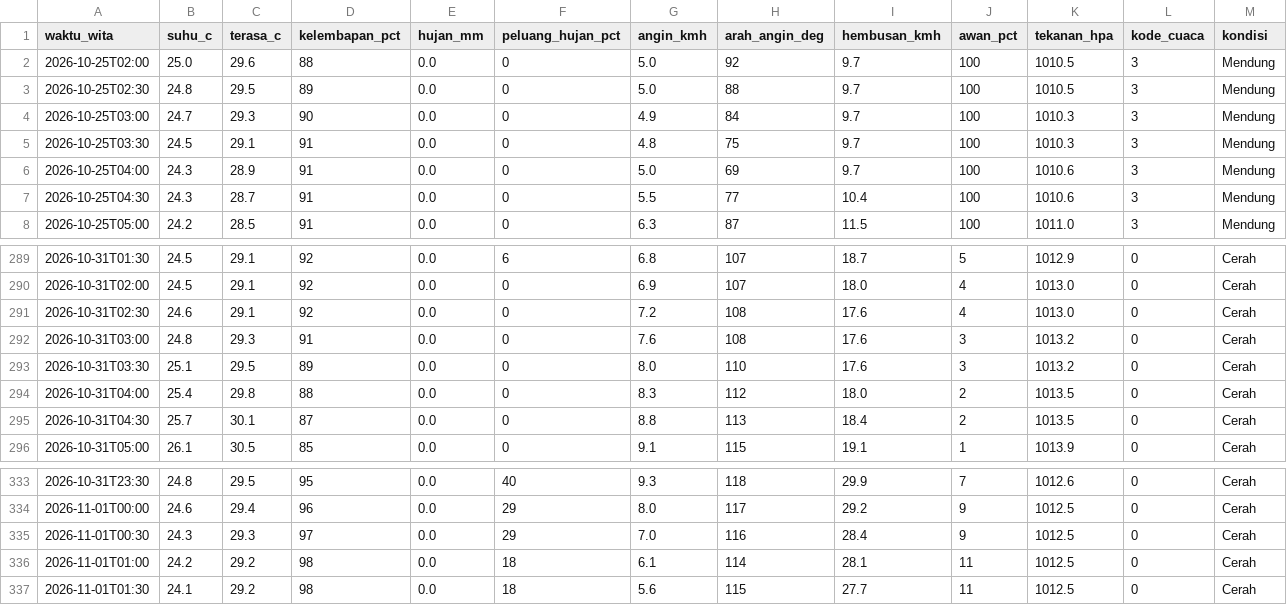
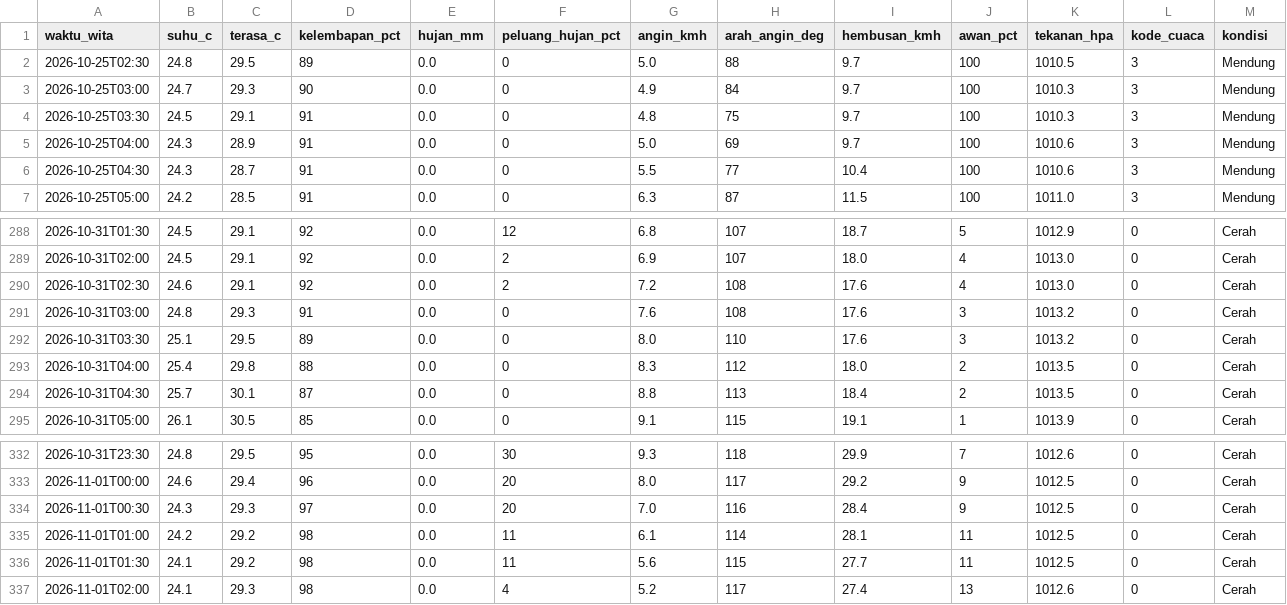
Before and after one commit to ariblackheart-cyber/cuaca-mataram, a CSV file: data/prakiraan-30menit.csv, drawn as a sheet; only a part is shown, gaps mark what is left out; the diff covers the shown part only.

```diff
--- a/data/prakiraan-30menit.csv
+++ b/data/prakiraan-30menit.csv
@@ -1,3 +1,2 @@
 waktu_wita,suhu_c,terasa_c,kelembapan_pct,hujan_mm,peluang_hujan_pct,angin_kmh,arah_angin_deg,hembusan_kmh,awan_pct,tekanan_hpa,kode_cuaca,kondisi
-2026-10-25T02:00,25.0,29.6,88,0.0,0,5.0,92,9.7,100,1010.5,3,Mendung
 2026-10-25T02:30,24.8,29.5,89,0.0,0,5.0,88,9.7,100,1010.5,3,Mendung
@@ -289,4 +288,4 @@ waktu_wita,suhu_c,terasa_c,kelembapan_pct,hujan_mm,peluang_hujan_pct,angin_kmh,a
-2026-10-31T01:30,24.5,29.1,92,0.0,6,6.8,107,18.7,5,1012.9,0,Cerah
-2026-10-31T02:00,24.5,29.1,92,0.0,0,6.9,107,18.0,4,1013.0,0,Cerah
-2026-10-31T02:30,24.6,29.1,92,0.0,0,7.2,108,17.6,4,1013.0,0,Cerah
+2026-10-31T01:30,24.5,29.1,92,0.0,12,6.8,107,18.7,5,1012.9,0,Cerah
+2026-10-31T02:00,24.5,29.1,92,0.0,2,6.9,107,18.0,4,1013.0,0,Cerah
+2026-10-31T02:30,24.6,29.1,92,0.0,2,7.2,108,17.6,4,1013.0,0,Cerah
 2026-10-31T03:00,24.8,29.3,91,0.0,0,7.6,108,17.6,3,1013.2,0,Cerah
@@ -333,5 +332,6 @@ waktu_wita,suhu_c,terasa_c,kelembapan_pct,hujan_mm,peluang_hujan_pct,angin_kmh,a
-2026-10-31T23:30,24.8,29.5,95,0.0,40,9.3,118,29.9,7,1012.6,0,Cerah
-2026-11-01T00:00,24.6,29.4,96,0.0,29,8.0,117,29.2,9,1012.5,0,Cerah
-2026-11-01T00:30,24.3,29.3,97,0.0,29,7.0,116,28.4,9,1012.5,0,Cerah
-2026-11-01T01:00,24.2,29.2,98,0.0,18,6.1,114,28.1,11,1012.5,0,Cerah
-2026-11-01T01:30,24.1,29.2,98,0.0,18,5.6,115,27.7,11,1012.5,0,Cerah
+2026-10-31T23:30,24.8,29.5,95,0.0,30,9.3,118,29.9,7,1012.6,0,Cerah
+2026-11-01T00:00,24.6,29.4,96,0.0,20,8.0,117,29.2,9,1012.5,0,Cerah
+2026-11-01T00:30,24.3,29.3,97,0.0,20,7.0,116,28.4,9,1012.5,0,Cerah
+2026-11-01T01:00,24.2,29.2,98,0.0,11,6.1,114,28.1,11,1012.5,0,Cerah
+2026-11-01T01:30,24.1,29.2,98,0.0,11,5.6,115,27.7,11,1012.5,0,Cerah
+2026-11-01T02:00,24.1,29.3,98,0.0,4,5.2,117,27.4,13,1012.6,0,Cerah
```
Also changed, not shown: 52 edited cells elsewhere in this file, 2 other files.
